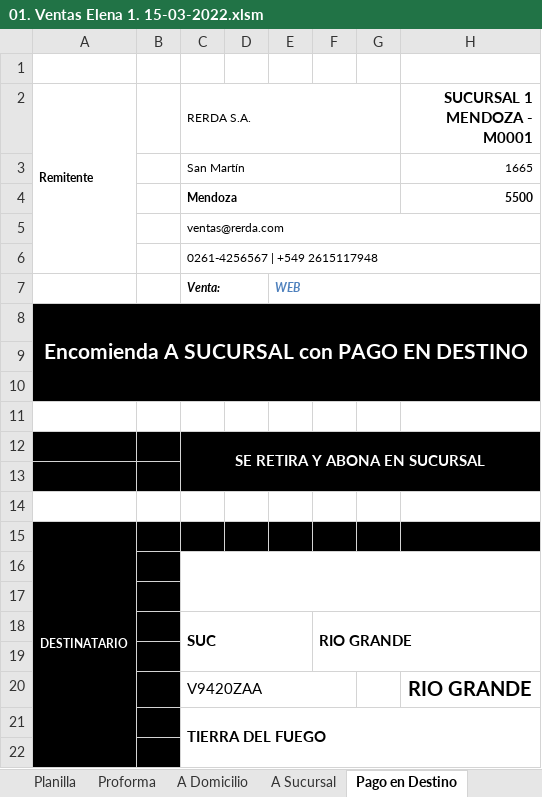
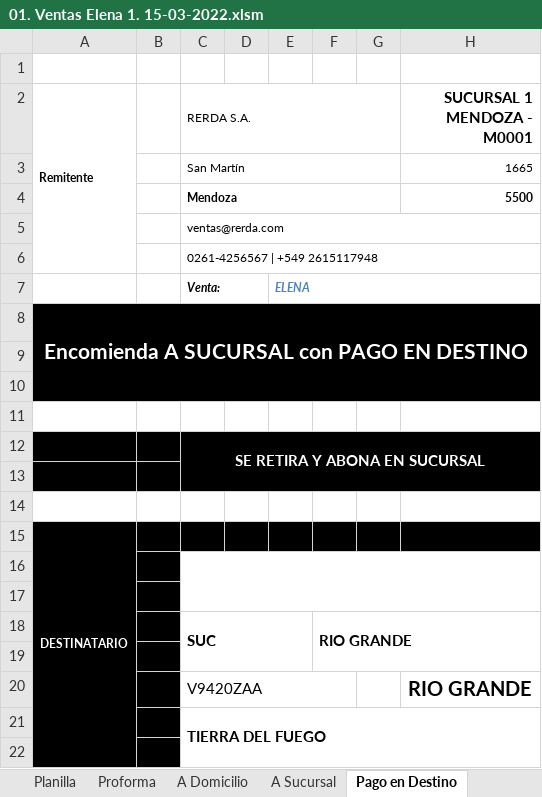
Before and after one commit to edgardoraul/archivos_bat, an Excel workbook: 01. Ventas Elena 1. 15-03-2022.xlsm, sheet Pago en Destino, drawn as a sheet; only a part is shown; values as stored, in another font and other column widths than the file's, no borders; charts and pictures not drawn; the diff names each change by its address in the sheet, - before the commit and + after, or states it on an @@ line.

```diff
--- a/01. Ventas Elena 1. 15-03-2022.xlsm (sheet Pago en Destino)
+++ b/01. Ventas Elena 1. 15-03-2022.xlsm (sheet Pago en Destino)
-E7: WEB
+E7: ELENA
```
Also changed, not shown: sheet Sucursales, sheet Planilla, sheet A Domicilio, sheet Retiro en Local, sheet A Sucursal, sheet Proforma, formulas that keep their value, ListadoImagenesWeb.xlsm.
